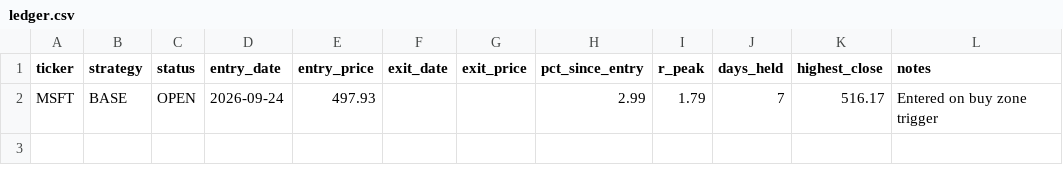
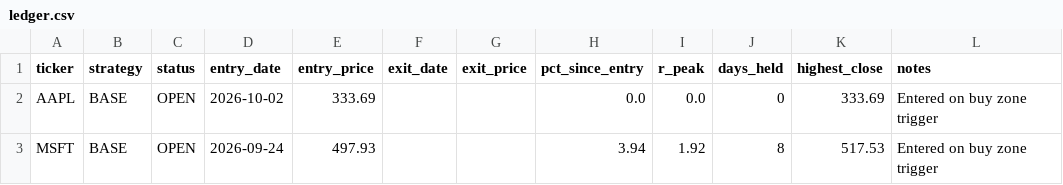
Before and after one commit to Ayodukale/S_B, a CSV file: data/ledger.csv, drawn as a sheet.

```diff
--- a/data/ledger.csv
+++ b/data/ledger.csv
@@ -1,2 +1,3 @@
 ticker,strategy,status,entry_date,entry_price,exit_date,exit_price,pct_since_entry,r_peak,days_held,highest_close,notes
-MSFT,BASE,OPEN,2026-09-24,497.93,,,2.99,1.79,7,516.17,Entered on buy zone trigger
+AAPL,BASE,OPEN,2026-10-02,333.69,,,0.0,0.0,0,333.69,Entered on buy zone trigger
+MSFT,BASE,OPEN,2026-09-24,497.93,,,3.94,1.92,8,517.53,Entered on buy zone trigger
```
Also changed, not shown: data/out_signals.csv, 4 other files.
